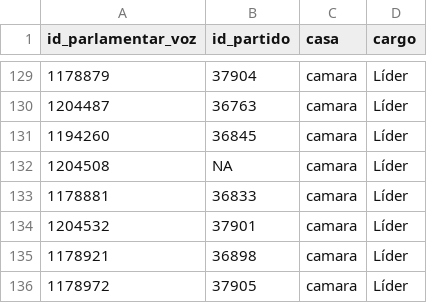
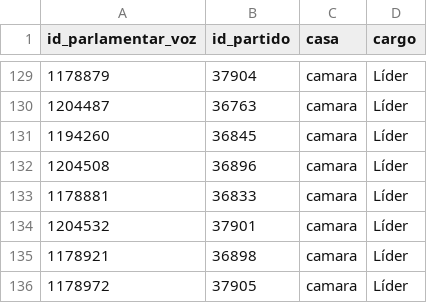
Before and after one commit to parlametria/perfil-parlamentar-dados, a CSV file: bd/data/liderancas.csv, drawn as a sheet; only a part is shown, gaps mark what is left out.

```diff
--- a/bd/data/liderancas.csv
+++ b/bd/data/liderancas.csv
@@ -131,3 +131,3 @@ id_parlamentar_voz,id_partido,casa,cargo
 1194260,36845,camara,Líder
-1204508,NA,camara,Líder
+1204508,36896,camara,Líder
 1178881,36833,camara,Líder
```
Also changed, not shown: bd/data/aderencia.csv, bd/data/investimento_partidario.csv, 3 other files.
